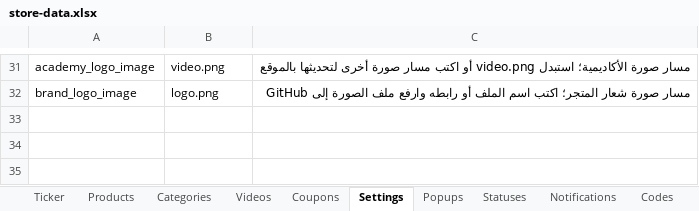
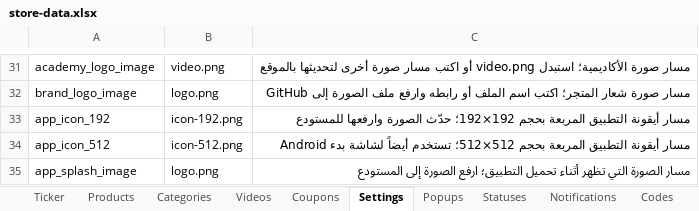
Before and after one commit to mashily/mashily-store, an Excel workbook: store-data.xlsx, sheet Settings, drawn as a sheet; only a part is shown, gaps mark what is left out; values as stored, in another font and other column widths than the file's, no borders; the diff names each change by its address in the sheet, - before the commit and + after, or states it on an @@ line.

```diff
--- a/store-data.xlsx (sheet Settings)
+++ b/store-data.xlsx (sheet Settings)
+row 33: app_icon_192 | icon-192.png | مسار أيقونة التطبيق المربعة بحجم 192×192؛ حدّث الصورة وارفعها للمستودع
+row 34: app_icon_512 | icon-512.png | مسار أيقونة التطبيق المربعة بحجم 512×512؛ تستخدم أيضاً لشاشة بدء Android
+row 35: app_splash_image | logo.png | مسار الصورة التي تظهر أثناء تحميل التطبيق؛ ارفع الصورة إلى المستودع
```
Also changed, not shown: 7 other files.
